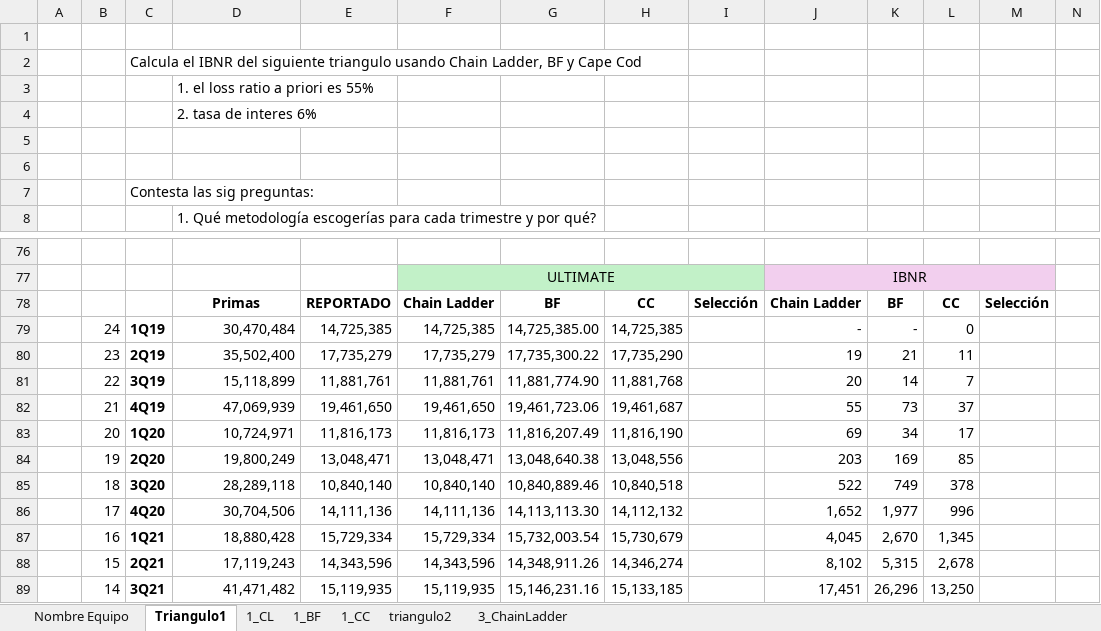
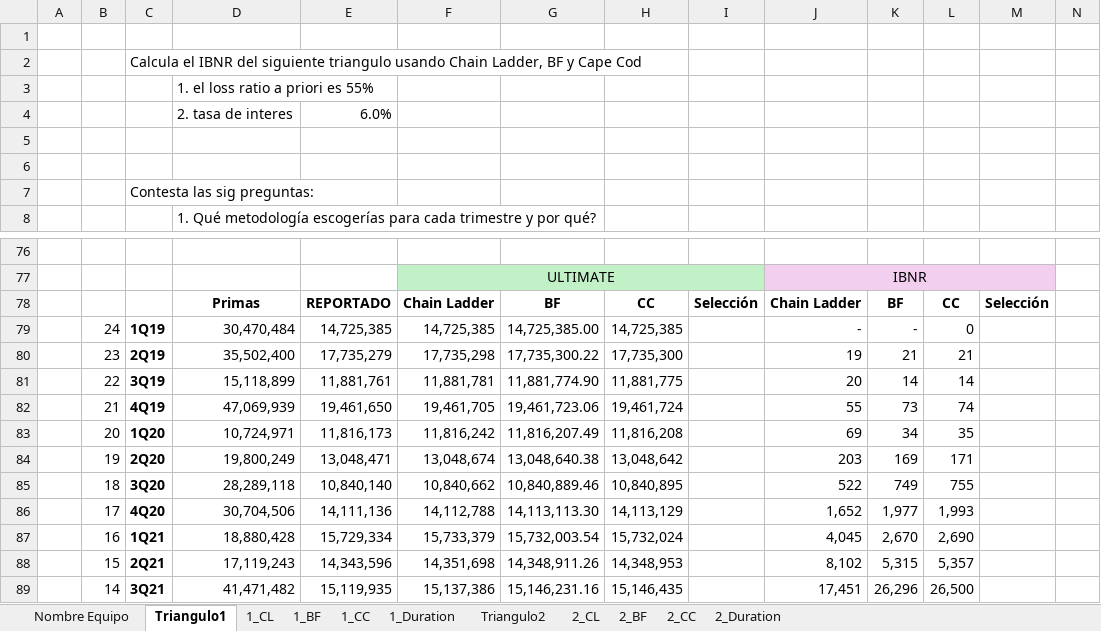
Before and after one commit to helio-yo/ml-insurance-team-lab, an Excel workbook: M4/m4t3_sesion3/Ejercicio_alumnos_clase3.xlsx, sheet Triangulo1, drawn as a sheet; only a part is shown, gaps mark what is left out; values as stored, in another font and other column widths than the file's, no borders; conditional formats not drawn; removed rows and columns are numbered as before the commit, all else as after; rows hold the shown columns only; the diff covers the shown part only; the diff names each change by its address in the sheet, - before the commit and + after, or states it on an @@ line.

Commit message:
Agregue metodos de calculo de reserva IBNR para segundo triangulo y calculo de la duración de ambos triangulos

```diff
--- a/M4/m4t3_sesion3/Ejercicio_alumnos_clase3.xlsx (sheet Triangulo1)
+++ b/M4/m4t3_sesion3/Ejercicio_alumnos_clase3.xlsx (sheet Triangulo1)
-sheet tab: triangulo2
+sheet tab: Triangulo2
-sheet tab: 3_ChainLadder
+sheet tab: 1_Duration
+sheet tab: 2_CL
+sheet tab: 2_BF
+sheet tab: 2_CC
+sheet tab: 2_Duration
-row 4:  |  |  | 2. tasa de interes 6%
+row 4:  |  |  | 2. tasa de interes | 6.0%
-F80: 17,735,279
+F80: 17,735,298
-H80: 17,735,290
+H80: 17,735,300
-L80: 11
+L80: 21
-F81: 11,881,761
+F81: 11,881,781
-H81: 11,881,768
+H81: 11,881,775
-L81: 7
+L81: 14
-F82: 19,461,650
+F82: 19,461,705
-H82: 19,461,687
+H82: 19,461,724
-L82: 37
+L82: 74
-F83: 11,816,173
+F83: 11,816,242
-H83: 11,816,190
+H83: 11,816,208
-L83: 17
+L83: 35
-F84: 13,048,471
+F84: 13,048,674
-H84: 13,048,556
+H84: 13,048,642
-L84: 85
+L84: 171
-F85: 10,840,140
+F85: 10,840,662
-H85: 10,840,518
+H85: 10,840,895
-L85: 378
+L85: 755
-F86: 14,111,136
+F86: 14,112,788
-H86: 14,112,132
+H86: 14,113,129
-L86: 996
+L86: 1,993
-F87: 15,729,334
+F87: 15,733,379
-H87: 15,730,679
+H87: 15,732,024
-L87: 1,345
+L87: 2,690
-F88: 14,343,596
+F88: 14,351,698
-H88: 14,346,274
+H88: 14,348,953
-L88: 2,678
+L88: 5,357
-F89: 15,119,935
+F89: 15,137,386
-H89: 15,133,185
+H89: 15,146,435
-L89: 13,250
+L89: 26,500
```
Also changed, not shown: 39 edited cells elsewhere in this sheet, sheet Triangulo2, sheet 1_CC, formulas that keep their value, charts or pictures, 2 other files.
